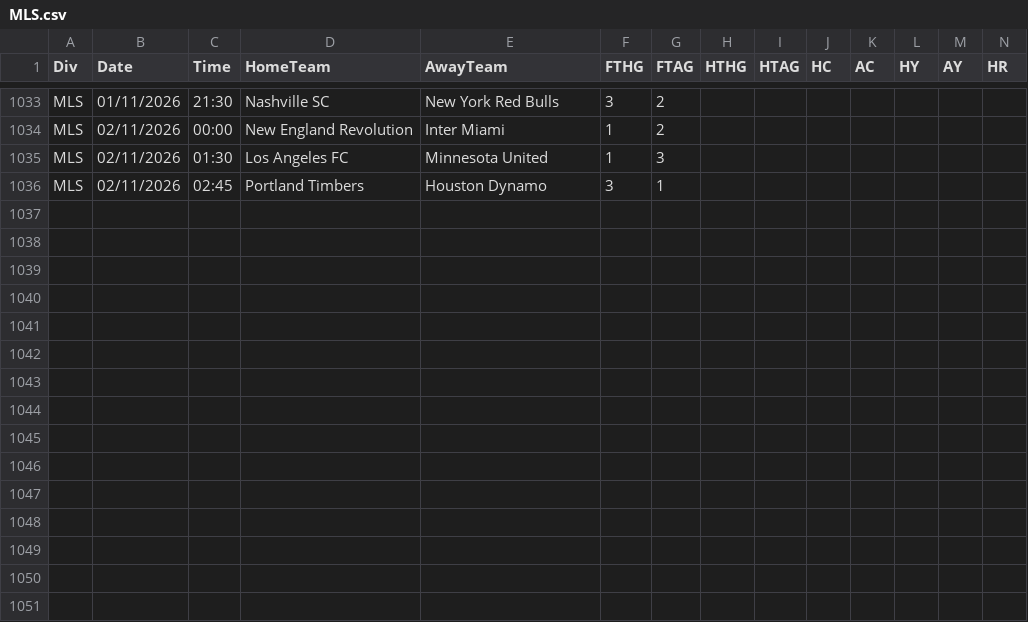
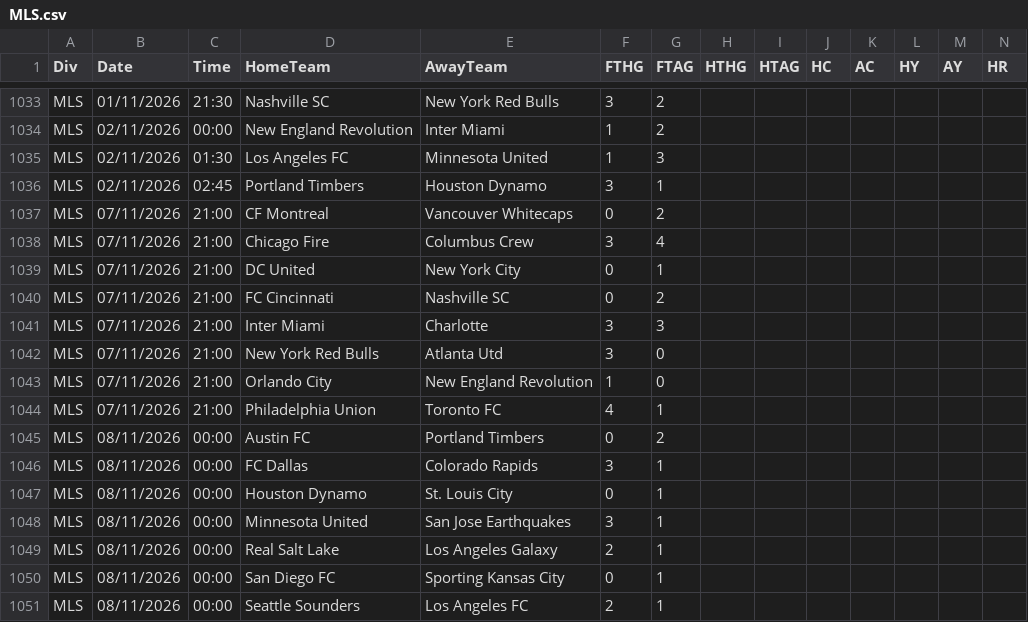
Before and after one commit to georgecharlesworth5-sudo/footystatpack, a CSV file: data/MLS.csv, drawn as a sheet; only a part is shown, gaps mark what is left out; rows hold the shown columns only; the diff names each change by its address in the sheet, - before the commit and + after, or states it on an @@ line.

```diff
--- a/data/MLS.csv
+++ b/data/MLS.csv
+row 1037: MLS | 07/11/2026 | 21:00 | CF Montreal | Vancouver Whitecaps | 0 | 2
+row 1038: MLS | 07/11/2026 | 21:00 | Chicago Fire | Columbus Crew | 3 | 4
+row 1039: MLS | 07/11/2026 | 21:00 | DC United | New York City | 0 | 1
+row 1040: MLS | 07/11/2026 | 21:00 | FC Cincinnati | Nashville SC | 0 | 2
+row 1041: MLS | 07/11/2026 | 21:00 | Inter Miami | Charlotte | 3 | 3
+row 1042: MLS | 07/11/2026 | 21:00 | New York Red Bulls | Atlanta Utd | 3 | 0
+row 1043: MLS | 07/11/2026 | 21:00 | Orlando City | New England Revolution | 1 | 0
+row 1044: MLS | 07/11/2026 | 21:00 | Philadelphia Union | Toronto FC | 4 | 1
+row 1045: MLS | 08/11/2026 | 00:00 | Austin FC | Portland Timbers | 0 | 2
+row 1046: MLS | 08/11/2026 | 00:00 | FC Dallas | Colorado Rapids | 3 | 1
+row 1047: MLS | 08/11/2026 | 00:00 | Houston Dynamo | St. Louis City | 0 | 1
+row 1048: MLS | 08/11/2026 | 00:00 | Minnesota United | San Jose Earthquakes | 3 | 1
+row 1049: MLS | 08/11/2026 | 00:00 | Real Salt Lake | Los Angeles Galaxy | 2 | 1
+row 1050: MLS | 08/11/2026 | 00:00 | San Diego FC | Sporting Kansas City | 0 | 1
+row 1051: MLS | 08/11/2026 | 00:00 | Seattle Sounders | Los Angeles FC | 2 | 1
```
Also changed, not shown: bets_log.csv, 3 other files.
